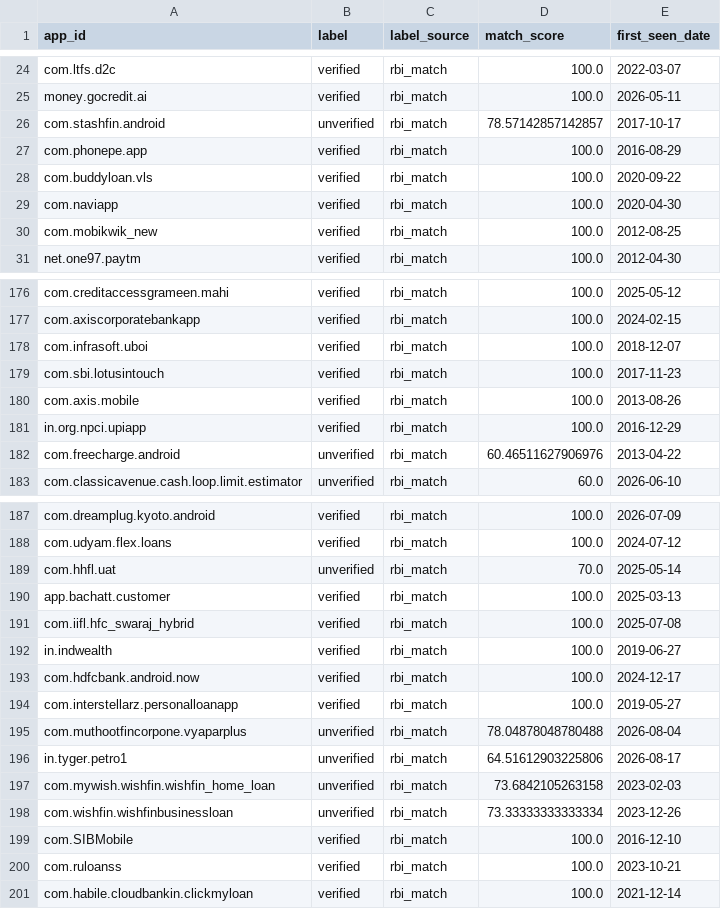
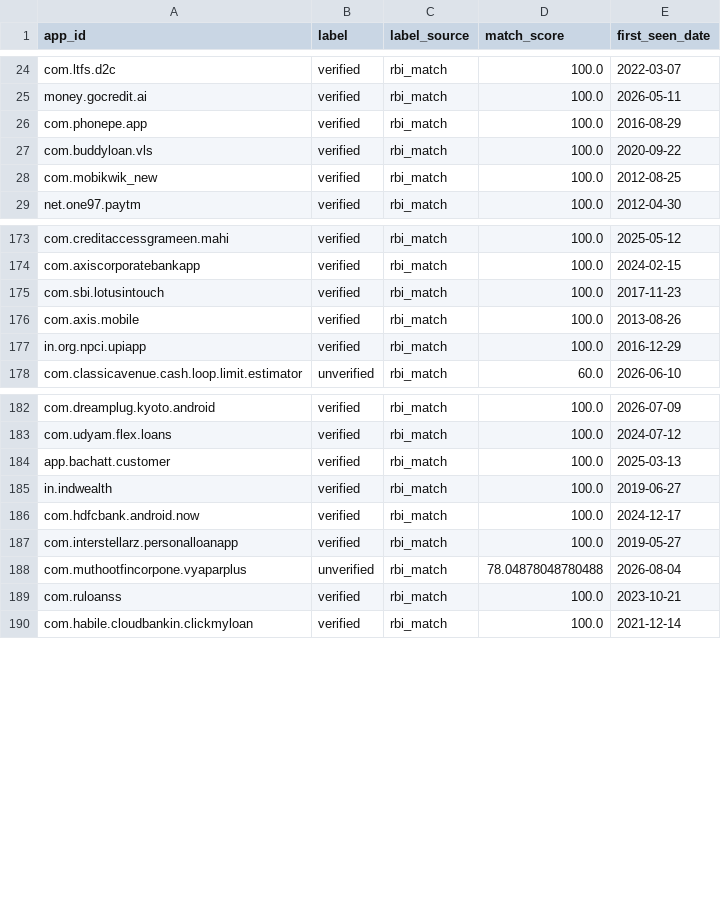
Before and after one commit to Hardik25-iso/LoanShield, a CSV file: data/processed/labels.csv, drawn as a sheet; only a part is shown, gaps mark what is left out; the diff covers the shown part only; the diff names each change by its address in the sheet, - before the commit and + after, or states it on an @@ line.

```diff
--- a/data/processed/labels.csv
+++ b/data/processed/labels.csv
-row 26: com.stashfin.android | unverified | rbi_match | 78.57142857142857 | 2017-10-17
-row 29: com.naviapp | verified | rbi_match | 100.0 | 2020-04-30
-row 178: com.infrasoft.uboi | verified | rbi_match | 100.0 | 2018-12-07
-row 182: com.freecharge.android | unverified | rbi_match | 60.46511627906976 | 2013-04-22
-row 189: com.hhfl.uat | unverified | rbi_match | 70.0 | 2025-05-14
-row 191: com.iifl.hfc_swaraj_hybrid | verified | rbi_match | 100.0 | 2025-07-08
-row 196: in.tyger.petro1 | unverified | rbi_match | 64.51612903225806 | 2026-08-17
-row 197: com.mywish.wishfin.wishfin_home_loan | unverified | rbi_match | 73.6842105263158 | 2023-02-03
-row 198: com.wishfin.wishfinbusinessloan | unverified | rbi_match | 73.33333333333334 | 2023-12-26
-row 199: com.SIBMobile | verified | rbi_match | 100.0 | 2016-12-10
```
Also changed, not shown: 1 removed row and 10 edited cells elsewhere in this file, data/interim/label_decisions.csv, data/interim/label_review.csv, 5 other files.
